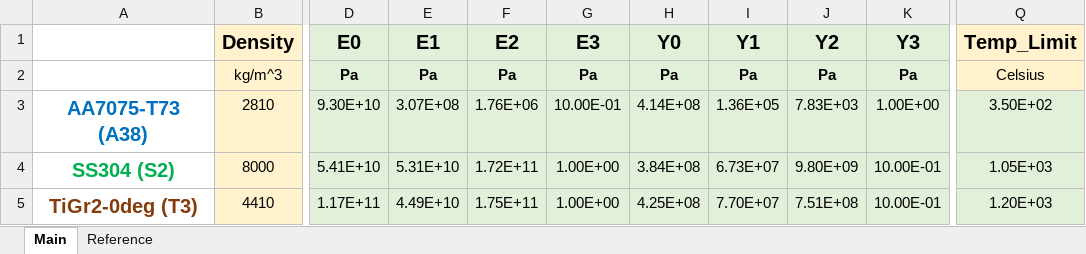
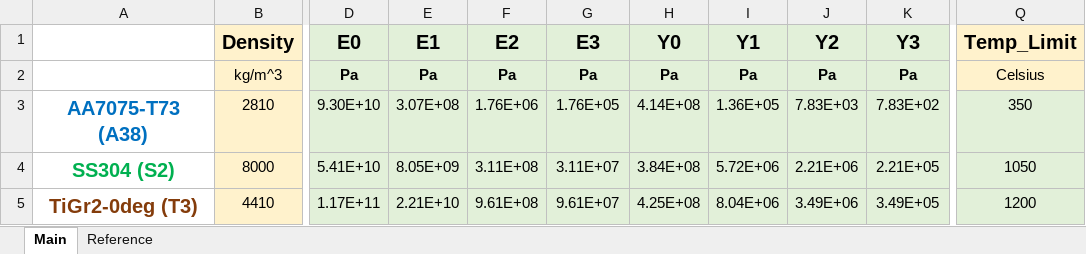
Before and after one commit to UW-ERSL/METALS, an Excel workbook: DataVaryingTemperature/3Materials.xlsx, sheet Main, drawn as a sheet; only a part is shown, gaps mark what is left out; values as stored, in another font and other column widths than the file's, no borders; the diff names each change by its address in the sheet, - before the commit and + after, or states it on an @@ line.

```diff
--- a/DataVaryingTemperature/3Materials.xlsx (sheet Main)
+++ b/DataVaryingTemperature/3Materials.xlsx (sheet Main)
-G3 (E3): 10.00E-01
+G3 (E3): 1.76E+05
-K3 (Y3): 1.00E+00
+K3 (Y3): 7.83E+02
-Q3 (Temp_Limit): 3.50E+02
+Q3 (Temp_Limit): 350
-E4 (E1): 5.31E+10
+E4 (E1): 8.05E+09
-F4 (E2): 1.72E+11
+F4 (E2): 3.11E+08
-G4 (E3): 1.00E+00
+G4 (E3): 3.11E+07
-I4 (Y1): 6.73E+07
+I4 (Y1): 5.72E+06
-J4 (Y2): 9.80E+09
+J4 (Y2): 2.21E+06
-K4 (Y3): 10.00E-01
+K4 (Y3): 2.21E+05
-Q4 (Temp_Limit): 1.05E+03
+Q4 (Temp_Limit): 1050
-E5 (E1): 4.49E+10
+E5 (E1): 2.21E+10
-F5 (E2): 1.75E+11
+F5 (E2): 9.61E+08
-G5 (E3): 1.00E+00
+G5 (E3): 9.61E+07
-I5 (Y1): 7.70E+07
+I5 (Y1): 8.04E+06
-J5 (Y2): 7.51E+08
+J5 (Y2): 3.49E+06
-K5 (Y3): 10.00E-01
+K5 (Y3): 3.49E+05
-Q5 (Temp_Limit): 1.20E+03
+Q5 (Temp_Limit): 1200
```
Also changed, not shown: DataVaryingTemperature/LSR_20251119_all_materials.xlsx, 17 other files.
